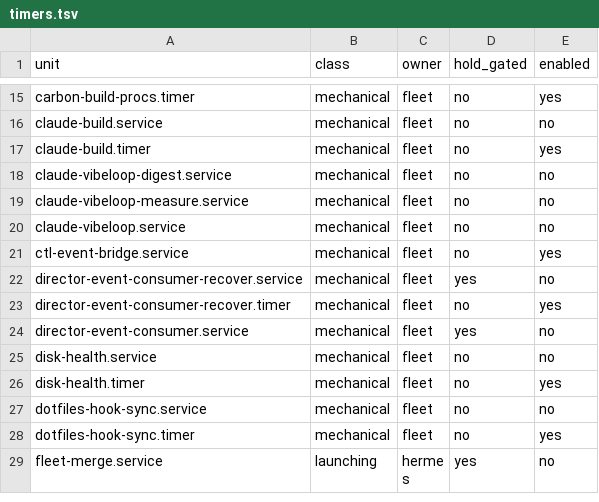
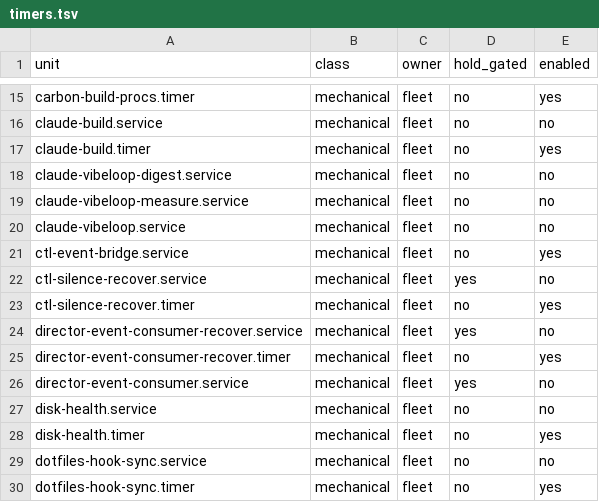
Before and after one commit to j0yen/dotfiles, a TSV file: .config/fleet/timers.tsv, drawn as a sheet; only a part is shown, gaps mark what is left out; the shorter side is filled out with more unchanged rows; the diff names each change by its address in the sheet, - before the commit and + after, or states it on an @@ line.

Commit message:
ctl-silence-recover: independent consumer of executor silence
Recovery plan d-20261107-072411-hermes-666e step 2. Host-fact detection (unread inbox bytes + transcript quiet), poke a live idle pane or hold-gated relaunch a dead one, incident file O_EXCL, notify on block/failure. tests/ctl-silence-recover.test.sh 13/13 incl. dead pane, hold refusal, provider-outage launcher failure, replay, known-bad control.

```diff
--- a/.config/fleet/timers.tsv
+++ b/.config/fleet/timers.tsv
+row 22: ctl-silence-recover.service | mechanical | fleet | yes | no
+row 23: ctl-silence-recover.timer | mechanical | fleet | no | yes
```
Also changed, not shown: 4 other files.
